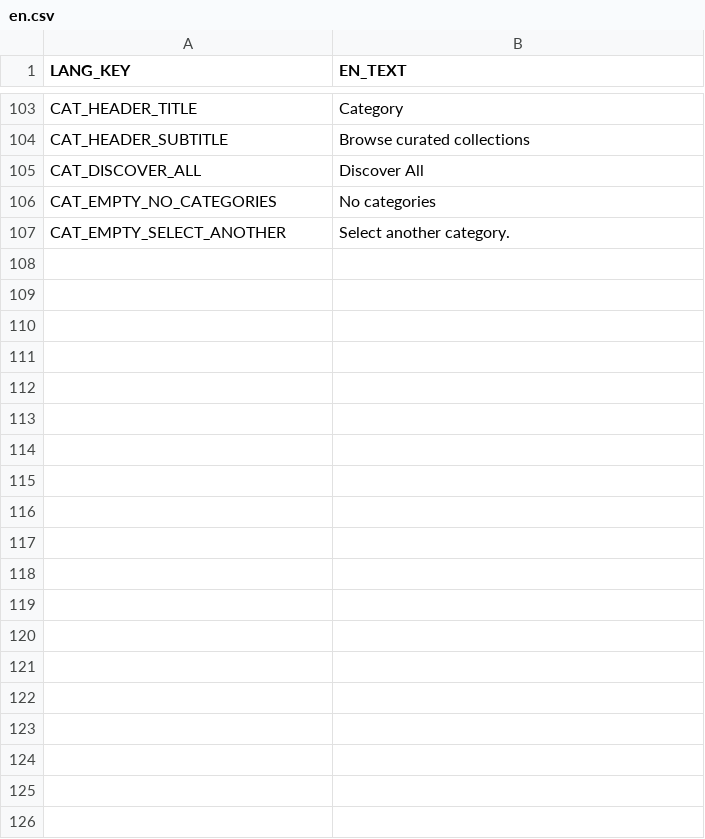
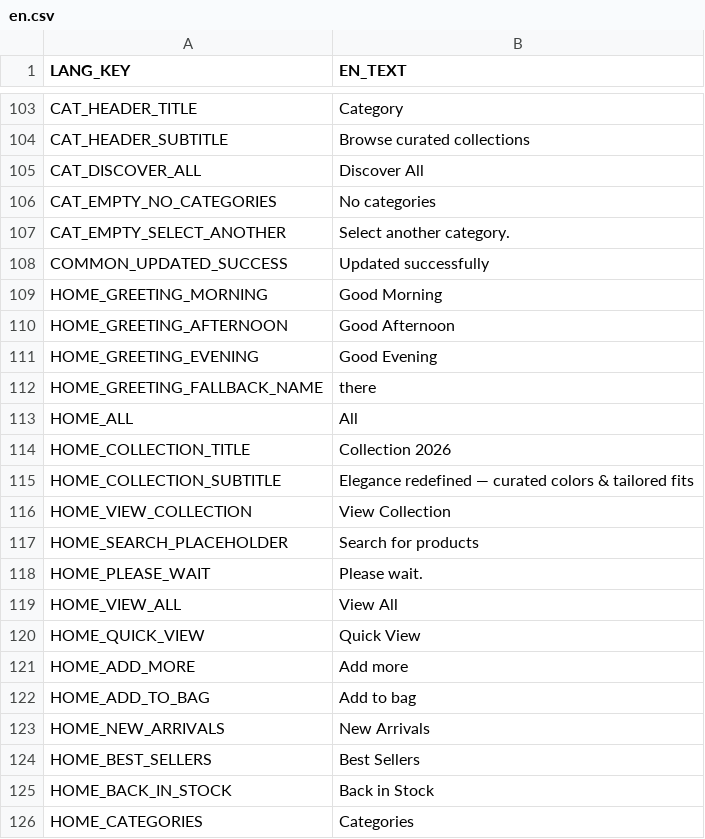
Before and after one commit to frontend-ingold/b2btemplate, a CSV file: en.csv, drawn as a sheet; only a part is shown, gaps mark what is left out; the diff covers the shown part only.

```diff
--- a/en.csv
+++ b/en.csv
@@ -107 +107,20 @@ CAT_EMPTY_NO_CATEGORIES,No categories
 CAT_EMPTY_SELECT_ANOTHER,Select another category.
+COMMON_UPDATED_SUCCESS,Updated successfully
+HOME_GREETING_MORNING,Good Morning
+HOME_GREETING_AFTERNOON,Good Afternoon
+HOME_GREETING_EVENING,Good Evening
+HOME_GREETING_FALLBACK_NAME,there
+HOME_ALL,All
+HOME_COLLECTION_TITLE,Collection 2026
+HOME_COLLECTION_SUBTITLE,Elegance redefined — curated colors & tailored fits
+HOME_VIEW_COLLECTION,View Collection
+HOME_SEARCH_PLACEHOLDER,Search for products
+HOME_PLEASE_WAIT,Please wait.
+HOME_VIEW_ALL,View All
+HOME_QUICK_VIEW,Quick View
+HOME_ADD_MORE,Add more
+HOME_ADD_TO_BAG,Add to bag
+HOME_NEW_ARRIVALS,New Arrivals
+HOME_BEST_SELLERS,Best Sellers
+HOME_BACK_IN_STOCK,Back in Stock
+HOME_CATEGORIES,Categories
```
Also changed, not shown: 29 added rows elsewhere in this file, de.csv.
